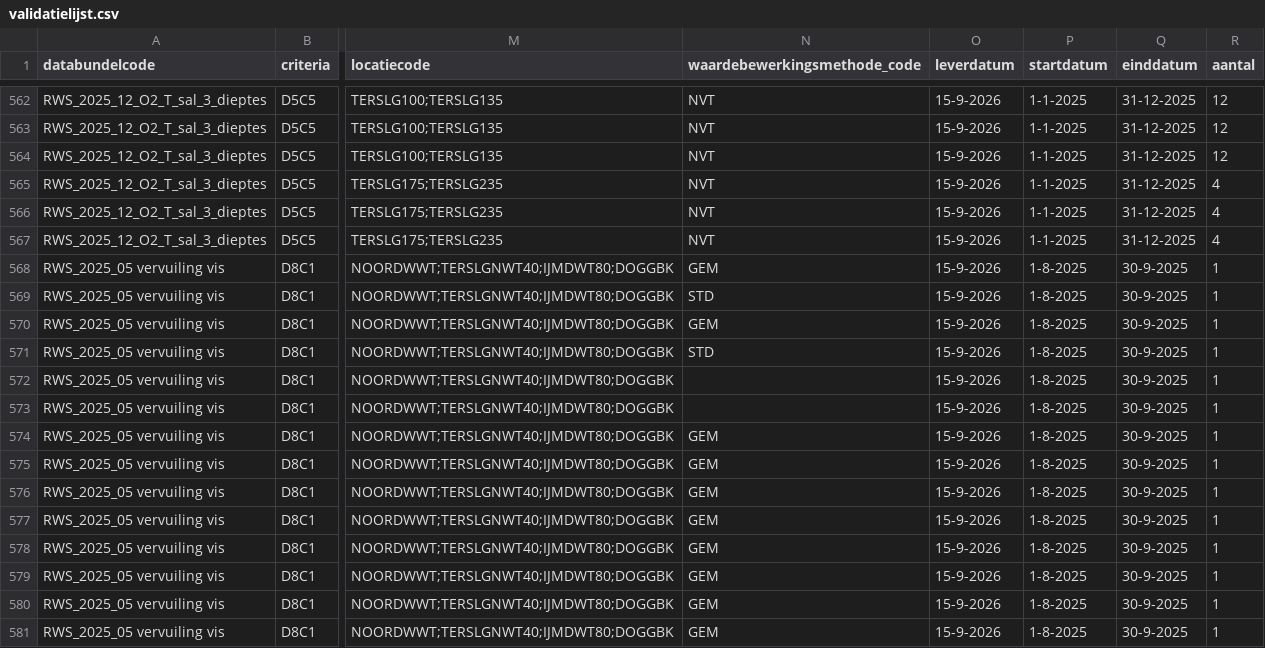
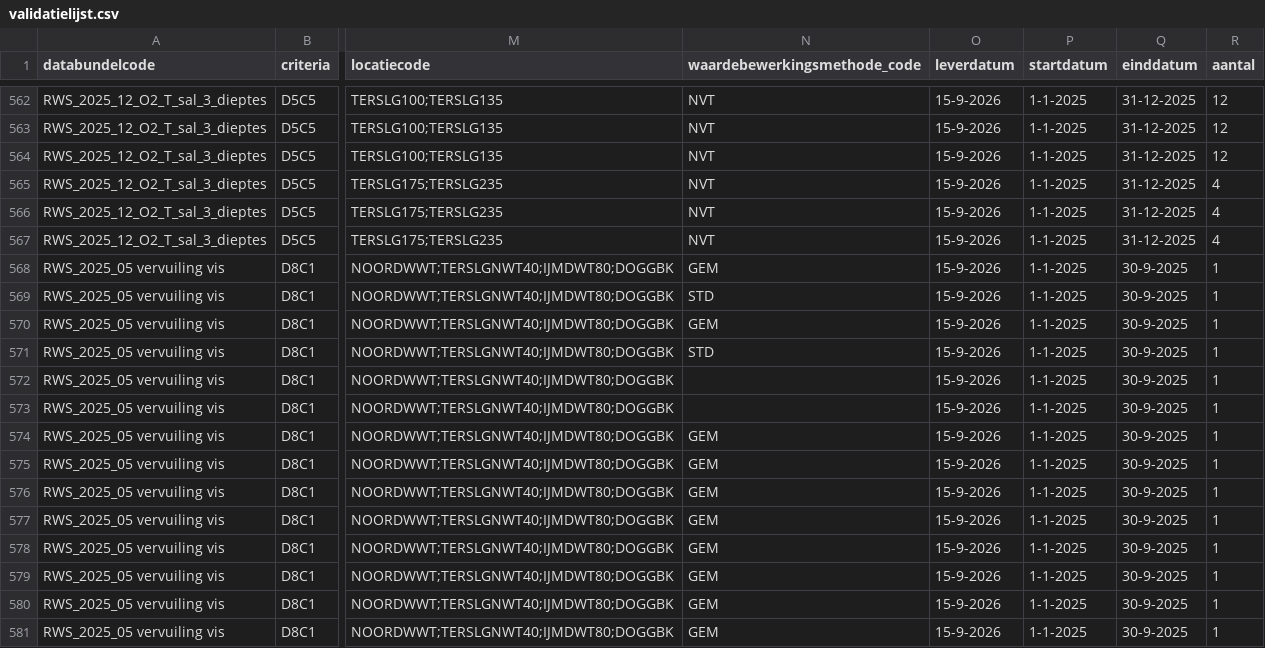
Before and after one commit to openearth/krmvalidatie, a CSV file: data/validatielijst.csv, drawn as a sheet; only a part is shown, gaps mark what is left out; the diff covers the shown part only; the diff names each change by its address in the sheet, - before the commit and + after, or states it on an @@ line.

```diff
--- a/data/validatielijst.csv
+++ b/data/validatielijst.csv
-P568:P581 (startdatum): 1-8-2025
+P568:P581 (startdatum): 1-1-2025
```
Also changed, not shown: 23 edited cells elsewhere in this file.
